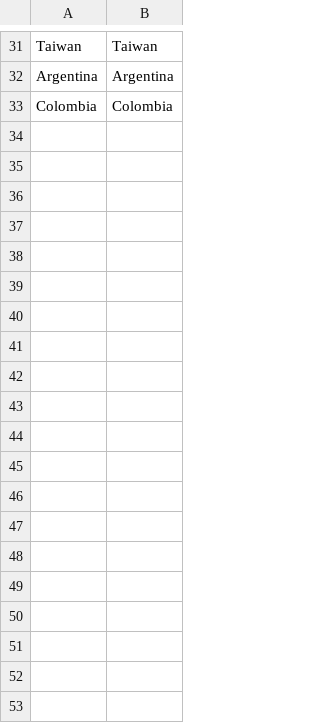
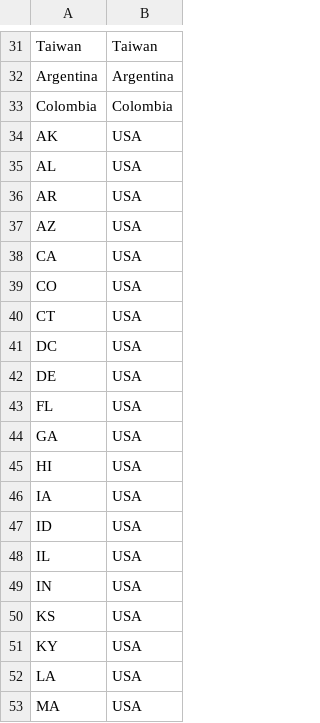
Before and after one commit to JonathanHuster/GCAM_NDC_generator, a CSV file: data/mapping/market_mapping.csv, drawn as a sheet; only a part is shown, gaps mark what is left out; the diff covers the shown part only; the diff names each change by its address in the sheet, - before the commit and + after, or states it on an @@ line.

Commit message:
update mapping to include States for runs on GCAM USA

```diff
--- a/data/mapping/market_mapping.csv
+++ b/data/mapping/market_mapping.csv
+row 34: AK | USA
+row 35: AL | USA
+row 36: AR | USA
+row 37: AZ | USA
+row 38: CA | USA
+row 39: CO | USA
+row 40: CT | USA
+row 41: DC | USA
+row 42: DE | USA
+row 43: FL | USA
+row 44: GA | USA
+row 45: HI | USA
+row 46: IA | USA
+row 47: ID | USA
+row 48: IL | USA
+row 49: IN | USA
+row 50: KS | USA
+row 51: KY | USA
+row 52: LA | USA
+row 53: MA | USA
```
Also changed, not shown: 46 added rows elsewhere in this file, 21 other files.
